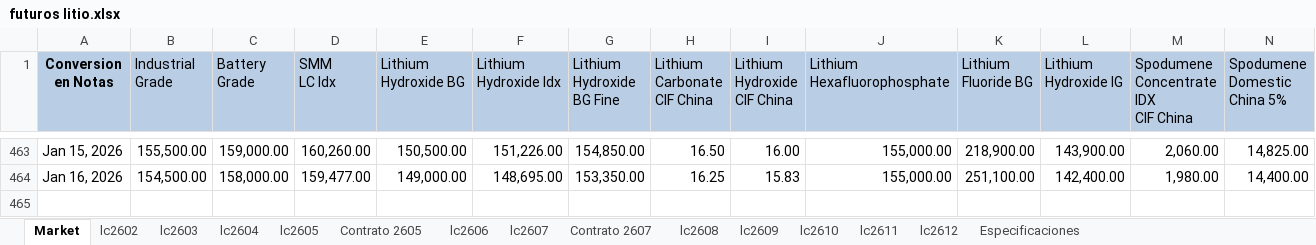
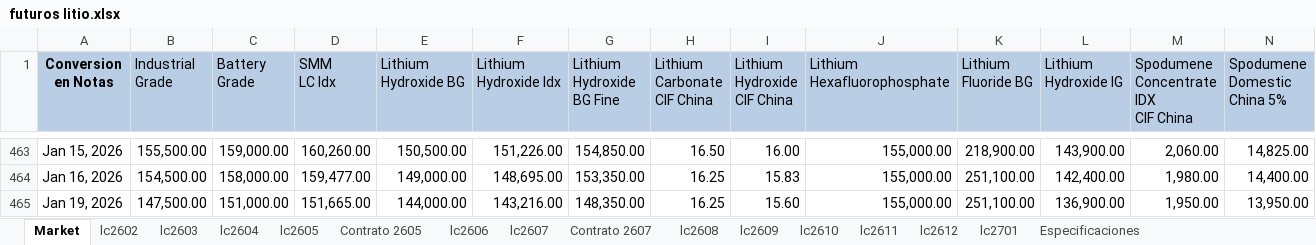
Before and after one commit to mherrerab21/Litio-APP, an Excel workbook: futuros litio.xlsx, sheet Market, drawn as a sheet; only a part is shown, gaps mark what is left out; values as stored, in another font and other column widths than the file's, no borders; charts and pictures not drawn; rows hold the shown columns only; the diff names each change by its address in the sheet, - before the commit and + after, or states it on an @@ line.

```diff
--- a/futuros litio.xlsx (sheet Market)
+++ b/futuros litio.xlsx (sheet Market)
+sheet tab: lc2701
+row 465: Jan 19, 2026 | 147,500.00 | 151,000.00 | 151,665.00 | 144,000.00 | 143,216.00 | 148,350.00 | 16.25 | 15.60 | 155,000.00 | 251,100.00 | 136,900.00 | 1,950.00 | 13,950.00
```
Also changed, not shown: sheet lc2612, sheet lc2611, sheet lc2610, sheet lc2609, sheet Contrato 2607, sheet lc2608, 7 more sheets, charts or pictures.
